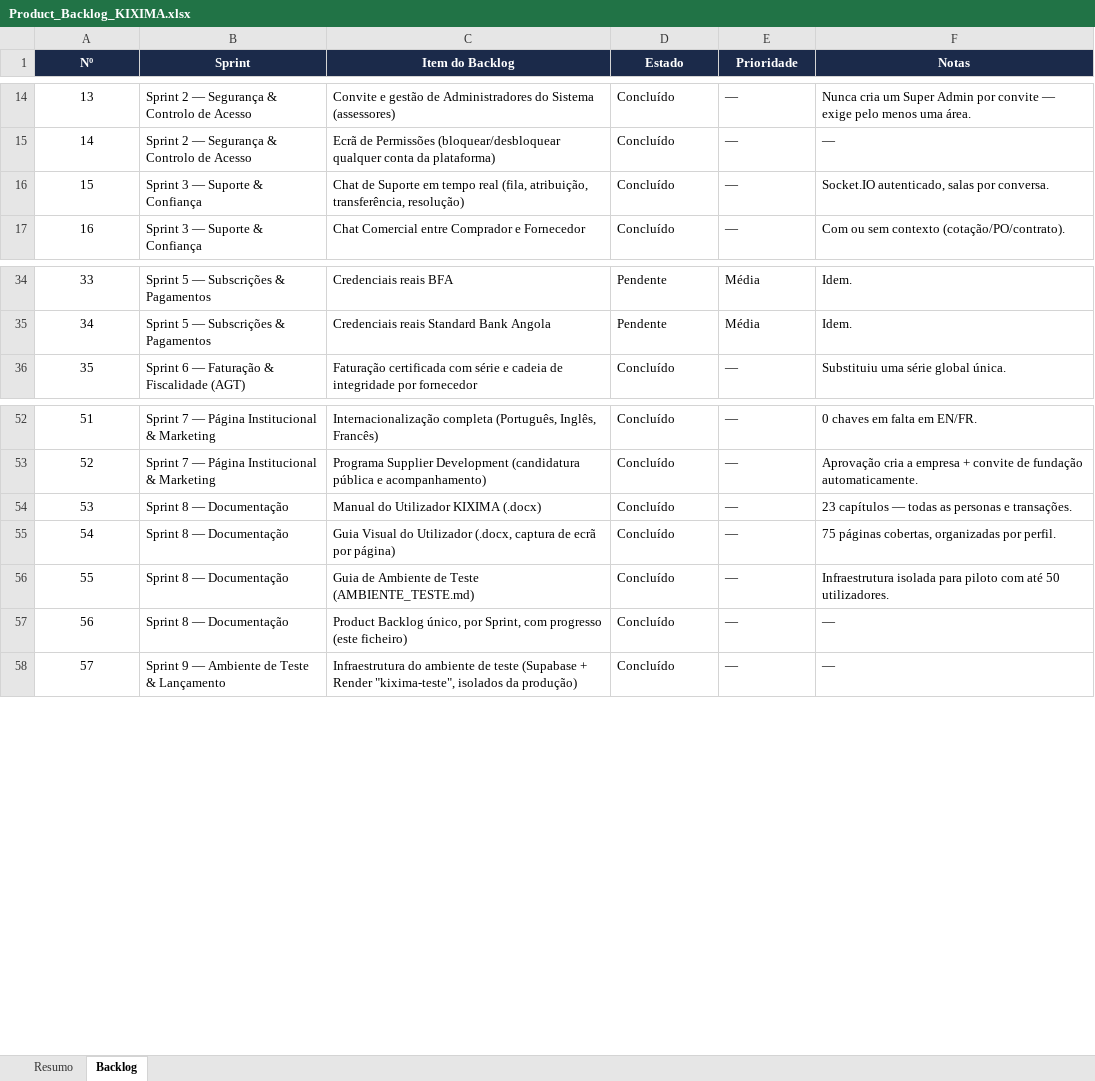
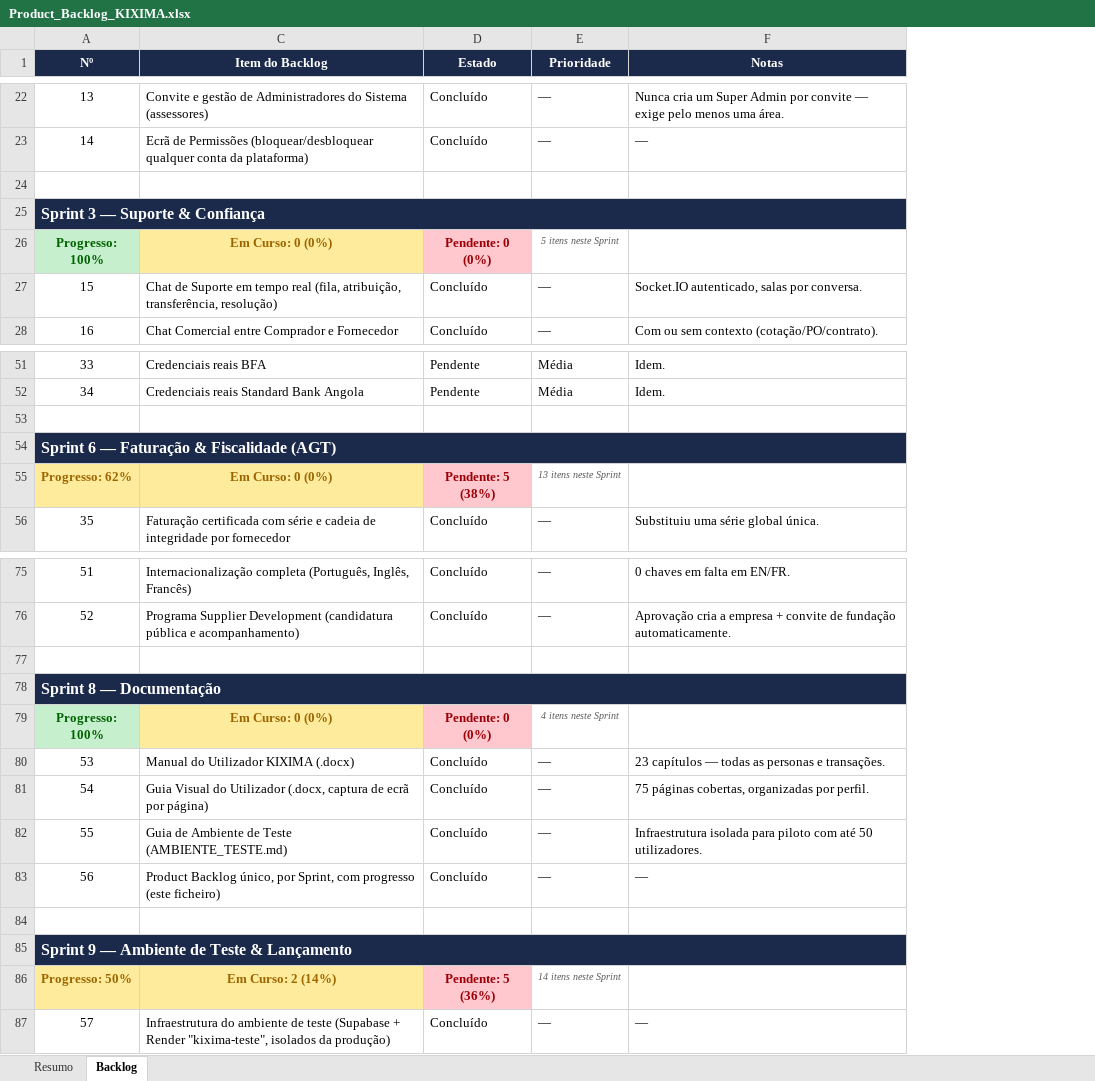
Before and after one commit to tocemedo-cpu/Kixima, an Excel workbook: Product_Backlog_KIXIMA.xlsx, sheet Backlog, drawn as a sheet; only a part is shown, gaps mark what is left out; values as stored, in another font and other column widths than the file's, no borders; conditional formats and table styles not drawn; removed rows and columns are numbered as before the commit, all else as after; the diff covers the shown part only; the diff names each change by its address in the sheet, - before the commit and + after, or states it on an @@ line.

```diff
--- a/Product_Backlog_KIXIMA.xlsx (sheet Backlog)
+++ b/Product_Backlog_KIXIMA.xlsx (sheet Backlog)
@@ column B (Sprint) hidden, rows 14-17: Sprint 2 — Segurança & Controlo de Acesso | Sprint 2 — Segurança & Controlo de Acesso | Sprint 3 — Suporte & Confiança | Sprint 3 — Suporte & Confiança; rows 34-36: Sprint 5 — Subscrições & Pagamentos | Sprint 5 — Subscrições & Pagamentos | Sprint 6 — Faturação & Fiscalidade (AGT); rows 52-58: Sprint 7 — Página Institucional & Marketing | Sprint 7 — Página Institucional & Marketing | Sprint 8 — Documentação | Sprint 8 — Documentação | Sprint 8 — Documentação | Sprint 8 — Documentação | Sprint 9 — Ambiente de Teste & Lançamento @@
+row 24: (empty)
+row 25: Sprint 3 — Suporte & Confiança
+row 26: Progresso: 100% | Em Curso: 0 (0%) | Pendente: 0 (0%) | 5 itens neste Sprint
+row 53: (empty)
+row 54: Sprint 6 — Faturação & Fiscalidade (AGT)
+row 55: Progresso: 62% | Em Curso: 0 (0%) | Pendente: 5 (38%) | 13 itens neste Sprint
+row 77: (empty)
+row 78: Sprint 8 — Documentação
+row 79: Progresso: 100% | Em Curso: 0 (0%) | Pendente: 0 (0%) | 4 itens neste Sprint
+row 84: (empty)
+row 85: Sprint 9 — Ambiente de Teste & Lançamento
+row 86: Progresso: 50% | Em Curso: 2 (14%) | Pendente: 5 (36%) | 14 itens neste Sprint
```
Also changed, not shown: 17 added rows elsewhere in this sheet, formulas that keep their value, hidden cells.
